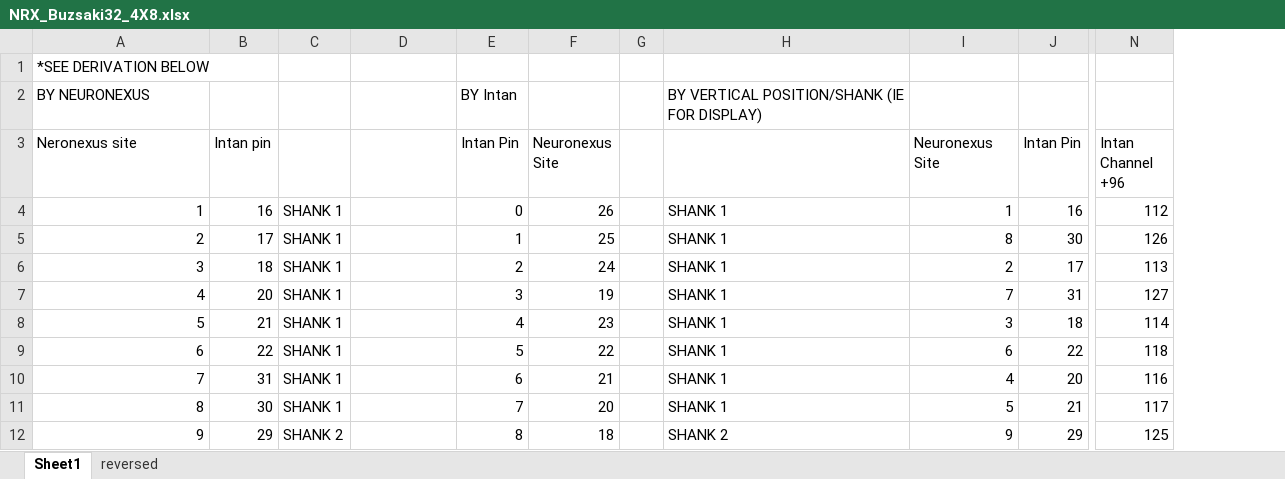
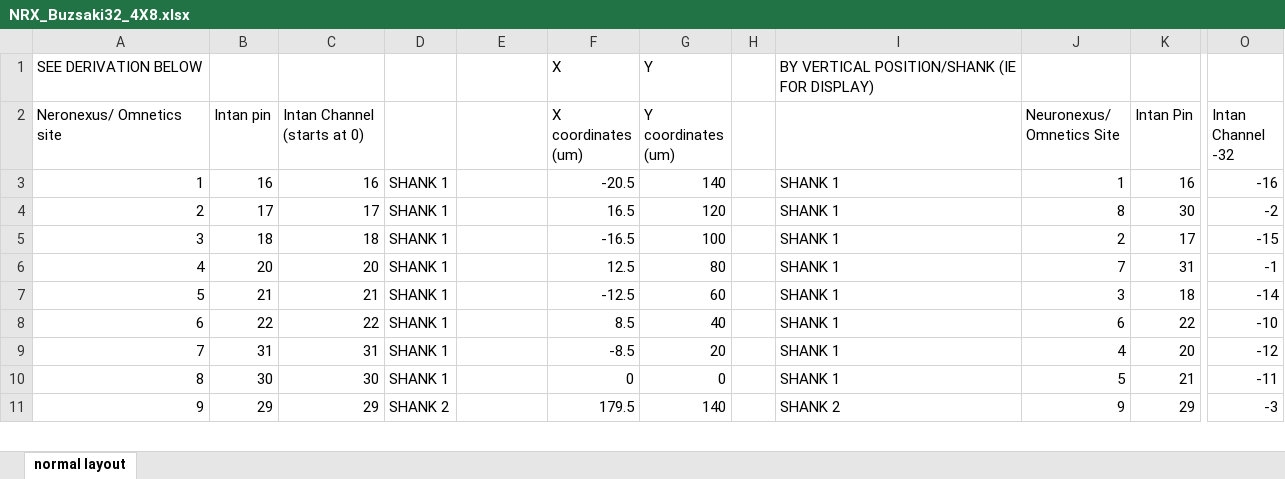
Before and after one commit to buzsakilab/buzcode, an Excel workbook: generalComputation/geometries/NRX_Buzsaki32_4X8.xlsx, sheet normal layout, drawn as a sheet; only a part is shown, gaps mark what is left out; values as stored, in another font and other column widths than the file's, no cell formats; charts and pictures not drawn; removed rows and columns are numbered as before the commit, all else as after; rows hold the shown columns only; the diff covers the shown part only; the diff names each change by its address in the sheet, - before the commit and + after, or states it on an @@ line.

```diff
--- a/generalComputation/geometries/NRX_Buzsaki32_4X8.xlsx (sheet normal layout)
+++ b/generalComputation/geometries/NRX_Buzsaki32_4X8.xlsx (sheet normal layout)
-sheet tab: Sheet1
+sheet tab: normal layout
-sheet tab: reversed
-column C, rows 4-12: SHANK 1 | SHANK 1 | SHANK 1 | SHANK 1 | SHANK 1 | SHANK 1 | SHANK 1 | SHANK 1 | SHANK 2
+column F (X coordinates (um)), row 1: X; rows 3-11: -20.5 | 16.5 | -16.5 | 12.5 | -12.5 | 8.5 | -8.5 | 0 | 179.5
+column G (Y coordinates (um)), row 1: Y; rows 3-11: 140 | 120 | 100 | 80 | 60 | 40 | 20 | 0 | 140
-column N (Intan Channel +96), rows 4-12: 112 | 126 | 113 | 127 | 114 | 118 | 116 | 117 | 125
+column O (Intan Channel -32), rows 3-11: -16 | -2 | -15 | -1 | -14 | -10 | -12 | -11 | -3
-A1 (Neronexus/ Omnetics site): *SEE DERIVATION BELOW
+A1 (Neronexus/ Omnetics site): SEE DERIVATION BELOW
-I1: (empty)
+I1: BY VERTICAL POSITION/SHANK (IE FOR DISPLAY)
-row 2: BY NEURONEXUS |  |  |  | BY Intan |  |  | BY VERTICAL POSITION/SHANK (IE FOR DISPLAY)
-A2: Neronexus site
+A2: Neronexus/ Omnetics site
-C2: (empty)
+C2: Intan Channel (starts at 0)
-D2: Intan Pin
+D2: (empty)
-E2: Neuronexus Site
+E2: (empty)
-J2: Neuronexus Site
+J2: Neuronexus/ Omnetics Site
-C3 (Intan Channel (starts at 0)): (empty)
+C3 (Intan Channel (starts at 0)): 16
-D3: 0
+D3: SHANK 1
-E3: 26
+E3: (empty)
-C4 (Intan Channel (starts at 0)): (empty)
+C4 (Intan Channel (starts at 0)): 17
-D4: 1
+D4: SHANK 1
-E4: 25
+E4: (empty)
-C5 (Intan Channel (starts at 0)): (empty)
+C5 (Intan Channel (starts at 0)): 18
-D5: 2
+D5: SHANK 1
-E5: 24
+E5: (empty)
-C6 (Intan Channel (starts at 0)): (empty)
+C6 (Intan Channel (starts at 0)): 20
-D6: 3
+D6: SHANK 1
-E6: 19
+E6: (empty)
-C7 (Intan Channel (starts at 0)): (empty)
+C7 (Intan Channel (starts at 0)): 21
-D7: 4
+D7: SHANK 1
-E7: 23
+E7: (empty)
-C8 (Intan Channel (starts at 0)): (empty)
+C8 (Intan Channel (starts at 0)): 22
-D8: 5
+D8: SHANK 1
-E8: 22
+E8: (empty)
-C9 (Intan Channel (starts at 0)): (empty)
+C9 (Intan Channel (starts at 0)): 31
-D9: 6
+D9: SHANK 1
-E9: 21
+E9: (empty)
-C10 (Intan Channel (starts at 0)): (empty)
+C10 (Intan Channel (starts at 0)): 30
-D10: 7
+D10: SHANK 1
-E10: 20
+E10: (empty)
-C11 (Intan Channel (starts at 0)): (empty)
+C11 (Intan Channel (starts at 0)): 29
-D11: 8
+D11: SHANK 2
-E11: 18
+E11: (empty)
```
Also changed, not shown: 85 added rows, 21 removed rows, 165 edited cells and merged cells elsewhere in this sheet, cell formats, formulas that keep their value, charts or pictures, 41 other files.
